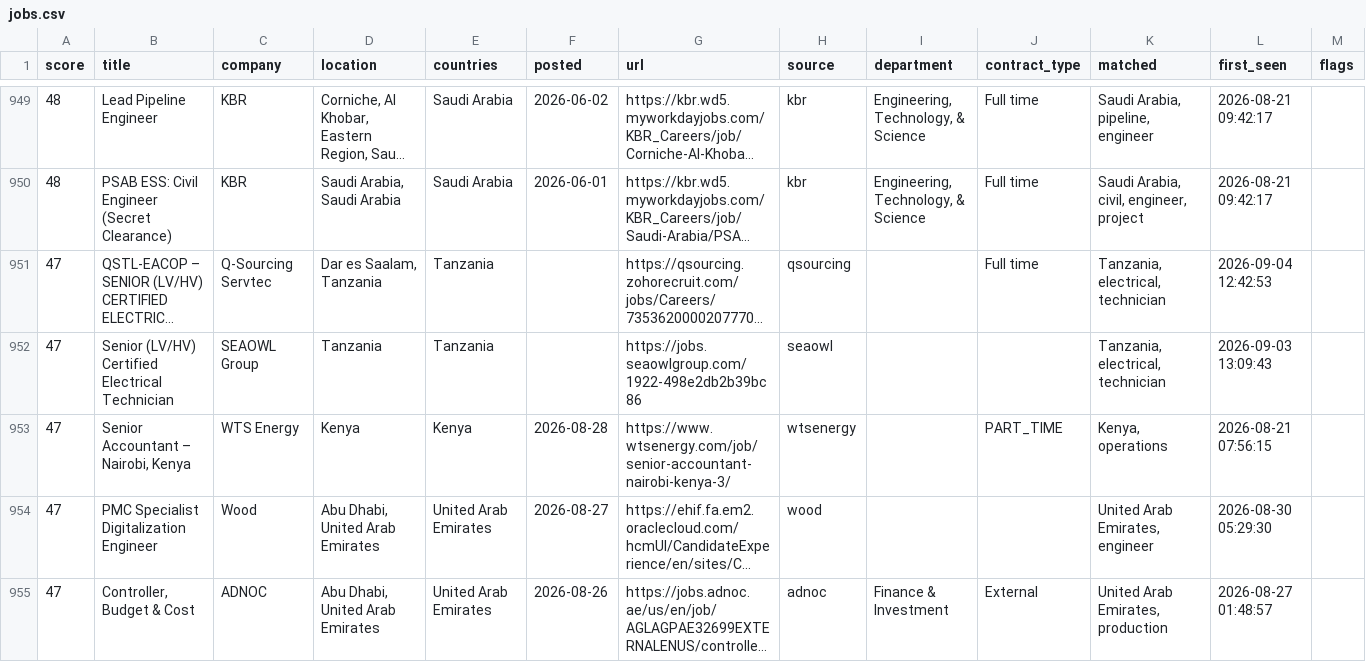
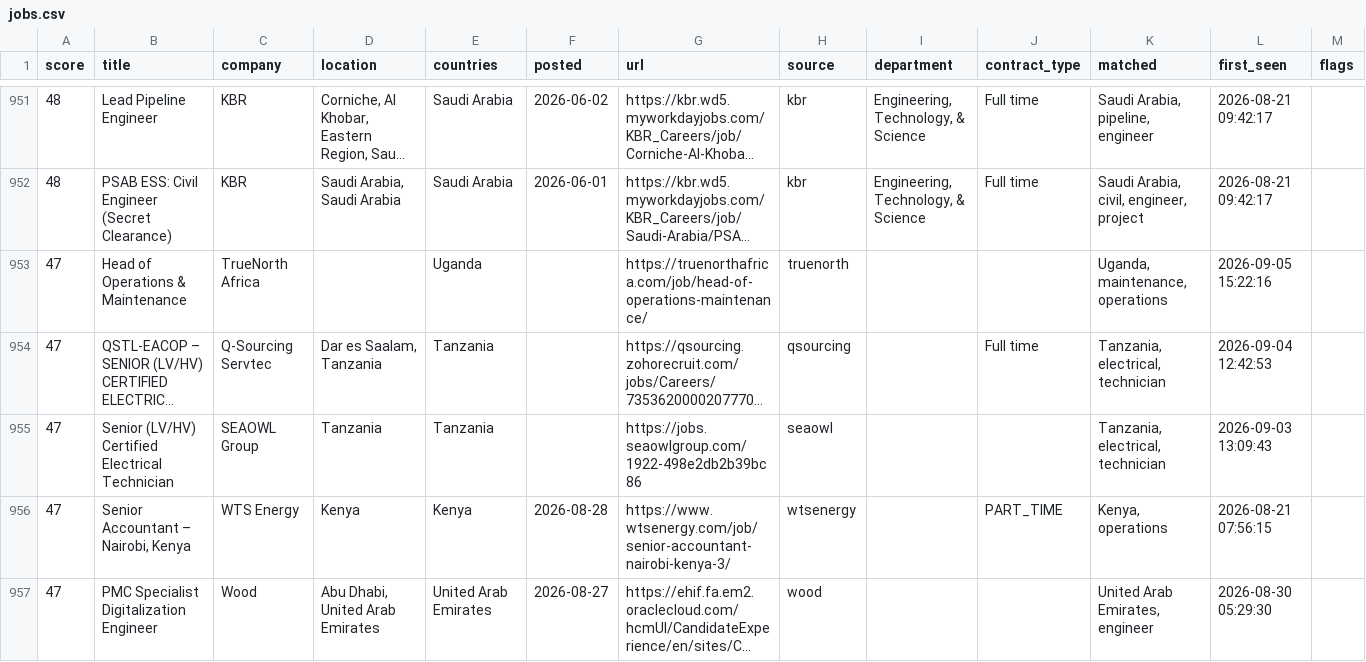
Before and after one commit to Khanmi1973/ogjobs, a CSV file: docs/jobs.csv, drawn as a sheet; only a part is shown, gaps mark what is left out; the shorter side is filled out with more unchanged rows; long unchanged cells end in …; the diff covers the shown part only; the diff names each change by its address in the sheet, - before the commit and + after, or states it on an @@ line.

```diff
--- a/docs/jobs.csv
+++ b/docs/jobs.csv
+row 953: 47 | Head of Operations & Maintenance | TrueNorth Africa |  | Uganda |  | https://truenorthafrica.com/job/head-of-operations-maintenance/ | truenorth |  |  | Uganda, maintenance, operations | 2026-09-05 15:22:16
```
Also changed, not shown: 10 added rows, 6 removed rows and 1 edited cell elsewhere in this file, 3 other files.
